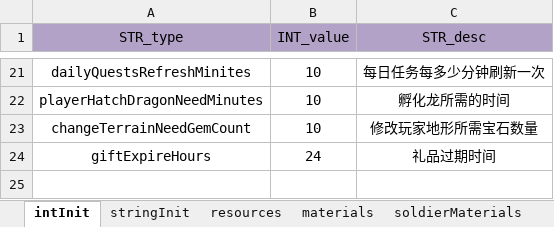
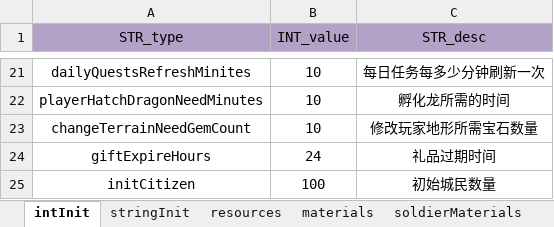
Before and after one commit to ModunZhang/kod_client, an Excel workbook: gameData/shared/PlayerInitData.xlsx, sheet intInit, drawn as a sheet; only a part is shown, gaps mark what is left out; values as stored, in another font and other column widths than the file's, no borders; the diff names each change by its address in the sheet, - before the commit and + after, or states it on an @@ line.

```diff
--- a/gameData/shared/PlayerInitData.xlsx (sheet intInit)
+++ b/gameData/shared/PlayerInitData.xlsx (sheet intInit)
+row 25: initCitizen | 100 | 初始城民数量
```
Also changed, not shown: gameData/shared/AllianceBuilding.xlsx, gameData/shared/Vip.xlsx, 4 other files.
